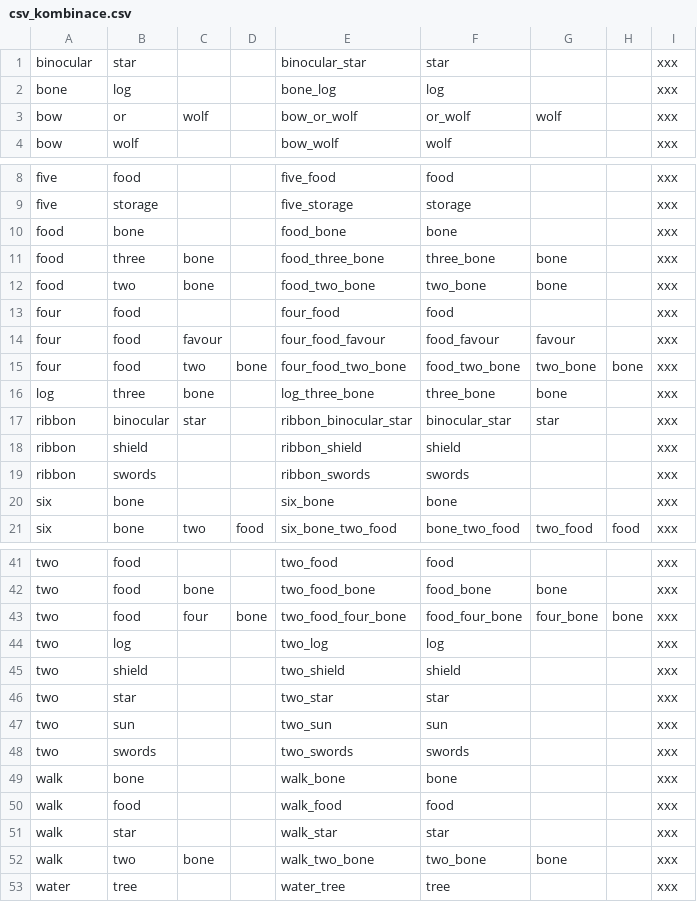
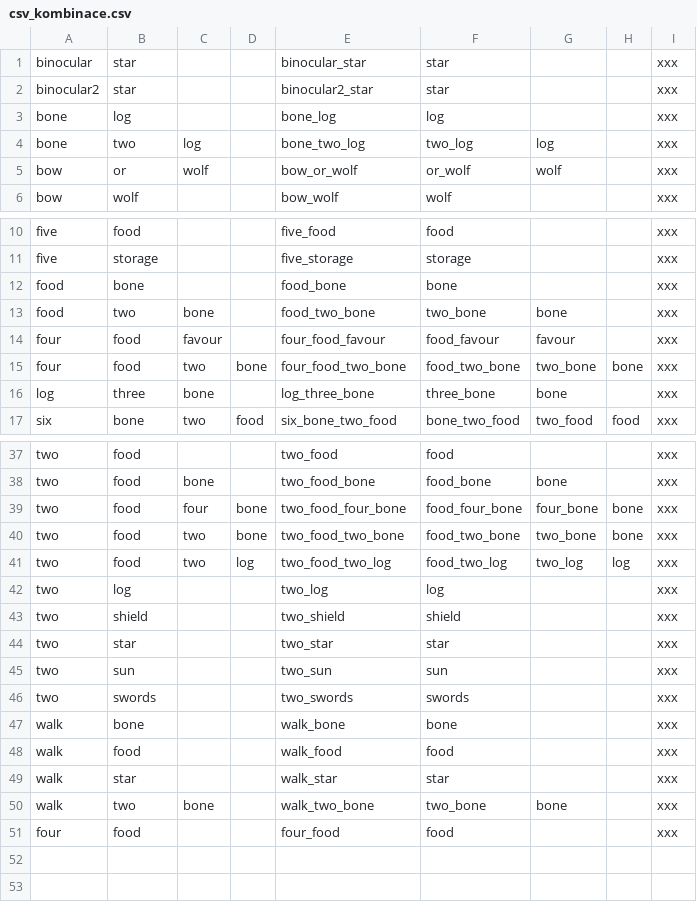
Before and after one commit to gdarai/cardgames, a CSV file: roots/cards/csv_kombinace.csv, drawn as a sheet; only a part is shown, gaps mark what is left out.

```diff
--- a/roots/cards/csv_kombinace.csv
+++ b/roots/cards/csv_kombinace.csv
@@ -1,3 +1,5 @@
 binocular,star,,,binocular_star,star,,,xxx
+binocular2,star,,,binocular2_star,star,,,xxx
 bone,log,,,bone_log,log,,,xxx
+bone,two,log,,bone_two_log,two_log,log,,xxx
 bow,or,wolf,,bow_or_wolf,or_wolf,wolf,,xxx
@@ -10,5 +12,3 @@ five,storage,,,five_storage,storage,,,xxx
 food,bone,,,food_bone,bone,,,xxx
-food,three,bone,,food_three_bone,three_bone,bone,,xxx
 food,two,bone,,food_two_bone,two_bone,bone,,xxx
-four,food,,,four_food,food,,,xxx
 four,food,favour,,four_food_favour,food_favour,favour,,xxx
@@ -16,6 +16,2 @@ four,food,two,bone,four_food_two_bone,food_two_bone,two_bone,bone,xxx
 log,three,bone,,log_three_bone,three_bone,bone,,xxx
-ribbon,binocular,star,,ribbon_binocular_star,binocular_star,star,,xxx
-ribbon,shield,,,ribbon_shield,shield,,,xxx
-ribbon,swords,,,ribbon_swords,swords,,,xxx
-six,bone,,,six_bone,bone,,,xxx
 six,bone,two,food,six_bone_two_food,bone_two_food,two_food,food,xxx
@@ -43,2 +39,4 @@ two,food,bone,,two_food_bone,food_bone,bone,,xxx
 two,food,four,bone,two_food_four_bone,food_four_bone,four_bone,bone,xxx
+two,food,two,bone,two_food_two_bone,food_two_bone,two_bone,bone,xxx
+two,food,two,log,two_food_two_log,food_two_log,two_log,log,xxx
 two,log,,,two_log,log,,,xxx
@@ -52,2 +50,2 @@ walk,star,,,walk_star,star,,,xxx
 walk,two,bone,,walk_two_bone,two_bone,bone,,xxx
-water,tree,,,water_tree,tree,,,xxx
+four,food,,,four_food,food,,,xxx
```
Also changed, not shown: roots/cards/csv_akce_lama.csv, roots/cards/csv_help_vocab.csv, 38 other files.
